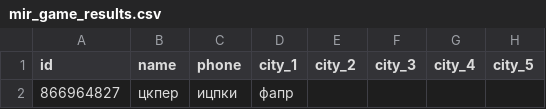
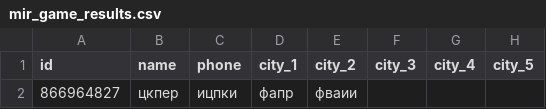
Before and after one commit to muzredmaksimov-dot/MIR_GAME, a CSV file: mir_game_results.csv, drawn as a sheet; only a part is shown; the diff names each change by its address in the sheet, - before the commit and + after, or states it on an @@ line.

Commit message:
update results

```diff
--- a/mir_game_results.csv
+++ b/mir_game_results.csv
-E2 (city_2): (empty)
+E2 (city_2): фваии
```
